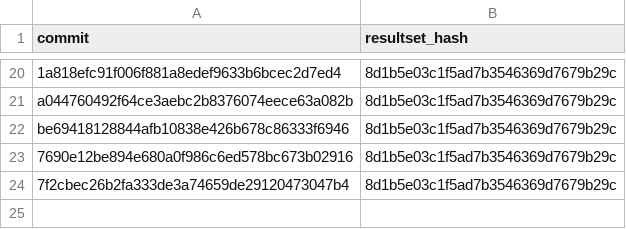
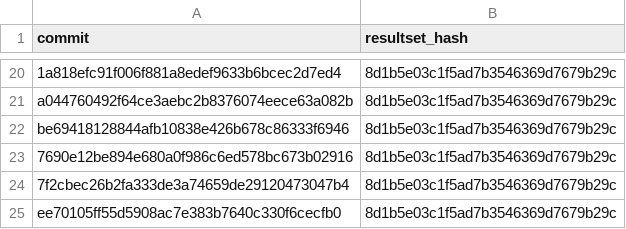
Before and after one commit to wch/ggplot2-vtest, a CSV file: commits.csv, drawn as a sheet; only a part is shown, gaps mark what is left out.

Commit message:
Add new results

```diff
--- a/commits.csv
+++ b/commits.csv
@@ -24 +24,2 @@
 "7f2cbec26b2fa333de3a74659de29120473047b4","8d1b5e03c1f5ad7b3546369d7679b29c"
+"ee70105ff55d5908ac7e383b7640c330f6cecfb0","8d1b5e03c1f5ad7b3546369d7679b29c"
```
